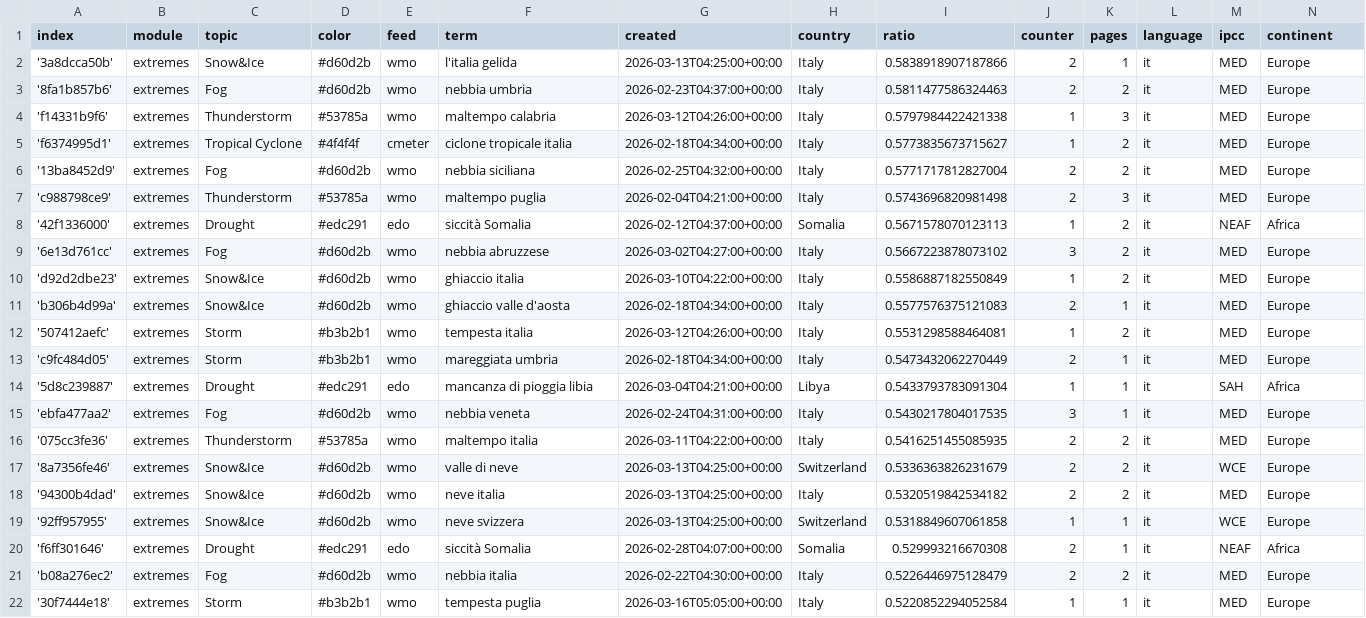
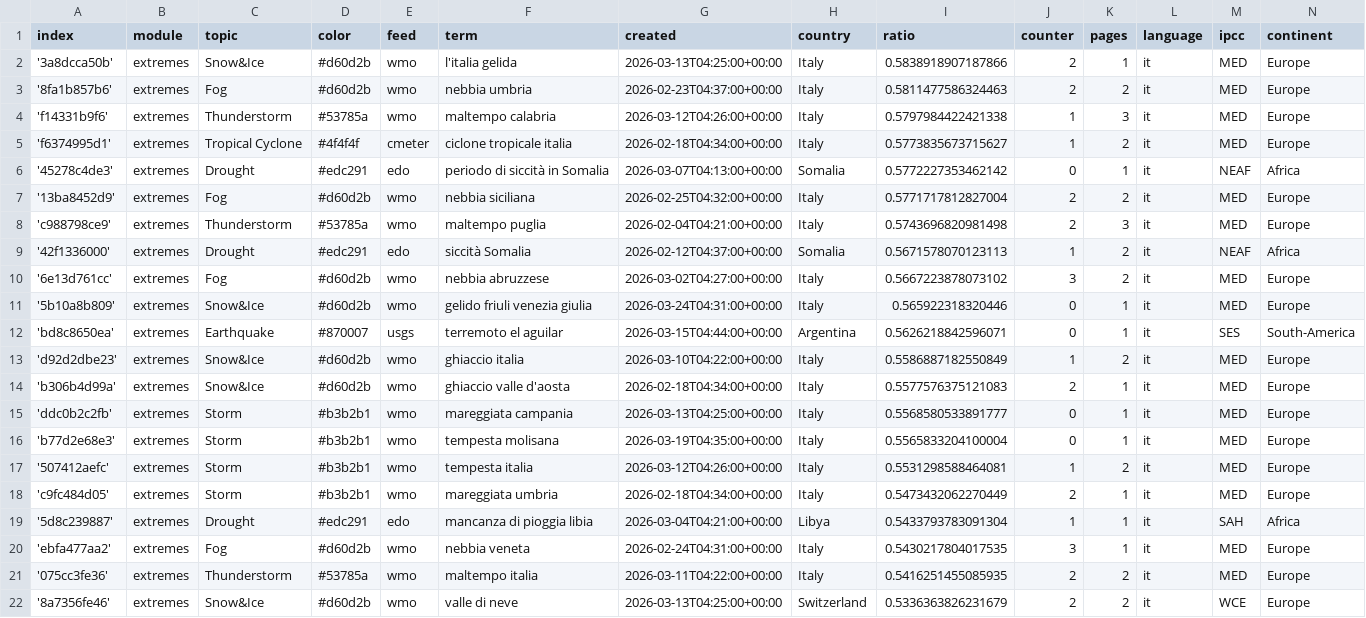
Before and after one commit to annajungfleischnews/italianExtremes, a CSV file: terms.csv, drawn as a sheet; only a part is shown; the shorter side is filled out with more unchanged rows; the diff names each change by its address in the sheet, - before the commit and + after, or states it on an @@ line.

Commit message:
Commit from GitHub Actions (import:0.0)

```diff
--- a/terms.csv
+++ b/terms.csv
+row 6: '45278c4de3' | extremes | Drought | #edc291 | edo | periodo di siccità in Somalia | 2026-03-07T04:13:00+00:00 | Somalia | 0.5772227353462142 | 0 | 1 | it | NEAF | Africa
+row 11: '5b10a8b809' | extremes | Snow&Ice | #d60d2b | wmo | gelido friuli venezia giulia | 2026-03-24T04:31:00+00:00 | Italy | 0.565922318320446 | 0 | 1 | it | MED | Europe
+row 12: 'bd8c8650ea' | extremes | Earthquake | #870007 | usgs | terremoto el aguilar | 2026-03-15T04:44:00+00:00 | Argentina | 0.5626218842596071 | 0 | 1 | it | SES | South-America
+row 15: 'ddc0b2c2fb' | extremes | Storm | #b3b2b1 | wmo | mareggiata campania | 2026-03-13T04:25:00+00:00 | Italy | 0.5568580533891777 | 0 | 1 | it | MED | Europe
+row 16: 'b77d2e68e3' | extremes | Storm | #b3b2b1 | wmo | tempesta molisana | 2026-03-19T04:35:00+00:00 | Italy | 0.5565833204100004 | 0 | 1 | it | MED | Europe
```
